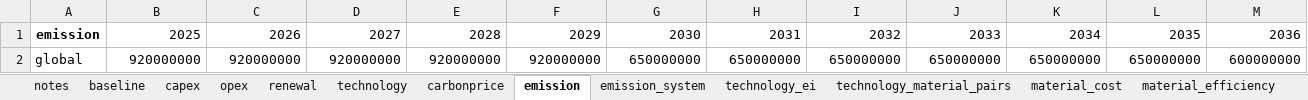
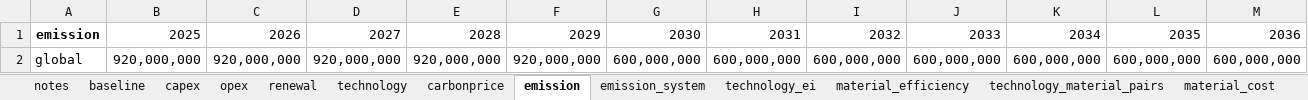
Before and after one commit to PLANiT-Institute/systempathway, an Excel workbook: database/steel_data.xlsx, sheet emission, drawn as a sheet; only a part is shown; values as stored, in another font and other column widths than the file's, no borders; removed rows and columns are numbered as before the commit, all else as after; rows hold the shown columns only; the diff names each change by its address in the sheet, - before the commit and + after, or states it on an @@ line.

```diff
--- a/database/steel_data.xlsx (sheet emission)
+++ b/database/steel_data.xlsx (sheet emission)
@@ sheet tab order changed: notes | baseline | capex | opex | renewal | technology | carbonprice | emission | emission_system | technology_ei | material_efficiency | technology_material_pairs | material_cost @@
-row 2: global | 920000000 | 920000000 | 920000000 | 920000000 | 920000000 | 650000000 | 650000000 | 650000000 | 650000000 | 650000000 | 650000000 | 600000000
+row 2: global | 920,000,000 | 920,000,000 | 920,000,000 | 920,000,000 | 920,000,000 | 600,000,000 | 600,000,000 | 600,000,000 | 600,000,000 | 600,000,000 | 600,000,000 | 600,000,000
```
Also changed, not shown: sheet fuel_efficiency, sheet material_efficiency, sheet fuel_cost, sheet technology_fuel_pairs, sheet fuel_emission, sheet baseline, 10 more sheets, 1 other file.
